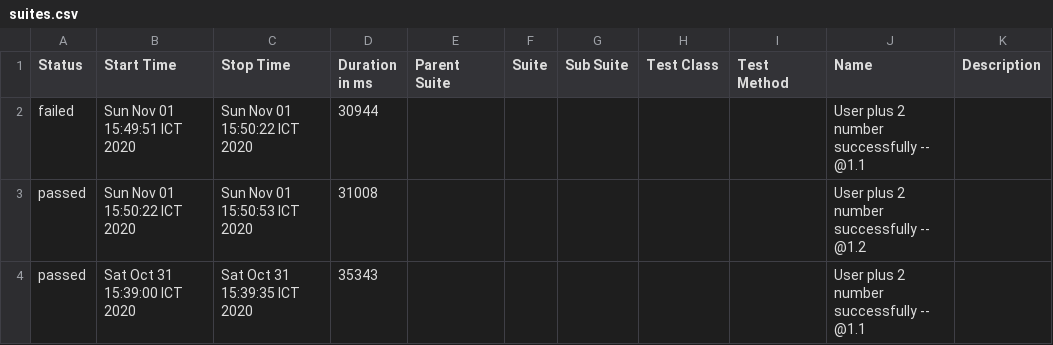
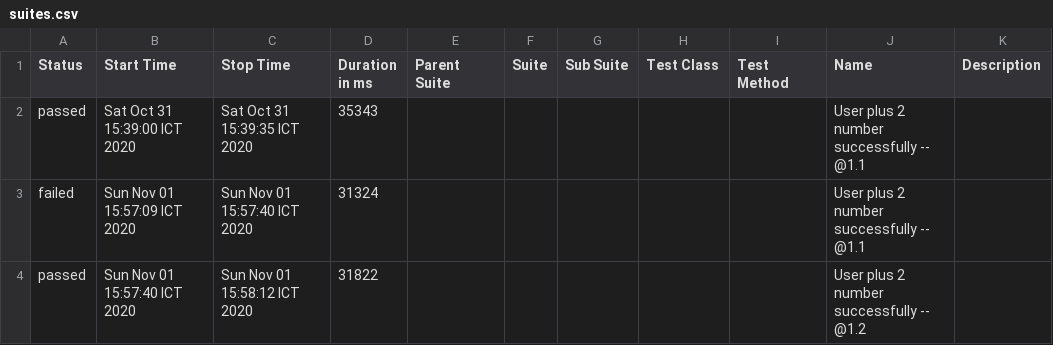
Before and after one commit to lannguyen1801/my_calculator, a CSV file: allure-report/data/suites.csv, drawn as a sheet; removed rows and columns are numbered as before the commit, all else as after; the diff names each change by its address in the sheet, - before the commit and + after, or states it on an @@ line.

```diff
--- a/allure-report/data/suites.csv
+++ b/allure-report/data/suites.csv
-row 2: failed | Sun Nov 01 15:49:51 ICT 2020 | Sun Nov 01 15:50:22 ICT 2020 | 30944 |  |  |  |  |  | User plus 2 number successfully -- @1.1
-row 3: passed | Sun Nov 01 15:50:22 ICT 2020 | Sun Nov 01 15:50:53 ICT 2020 | 31008 |  |  |  |  |  | User plus 2 number successfully -- @1.2
+row 3: failed | Sun Nov 01 15:57:09 ICT 2020 | Sun Nov 01 15:57:40 ICT 2020 | 31324 |  |  |  |  |  | User plus 2 number successfully -- @1.1
+row 4: passed | Sun Nov 01 15:57:40 ICT 2020 | Sun Nov 01 15:58:12 ICT 2020 | 31822 |  |  |  |  |  | User plus 2 number successfully -- @1.2
```
Also changed, not shown: 55 other files.
